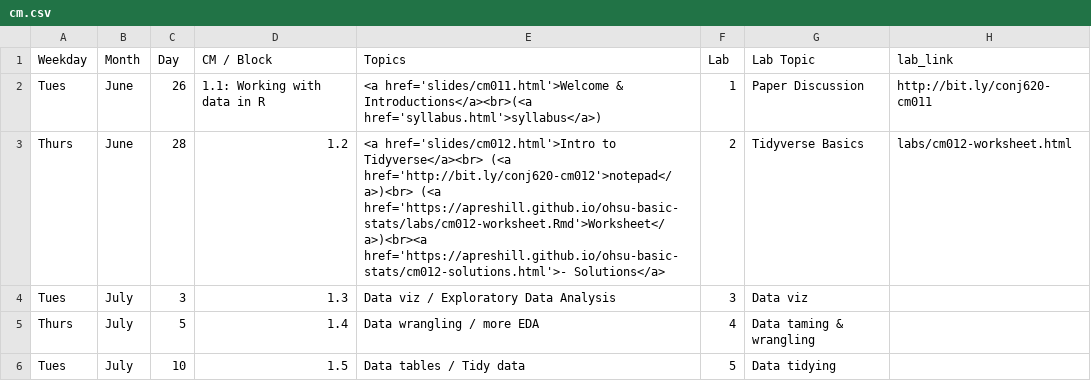
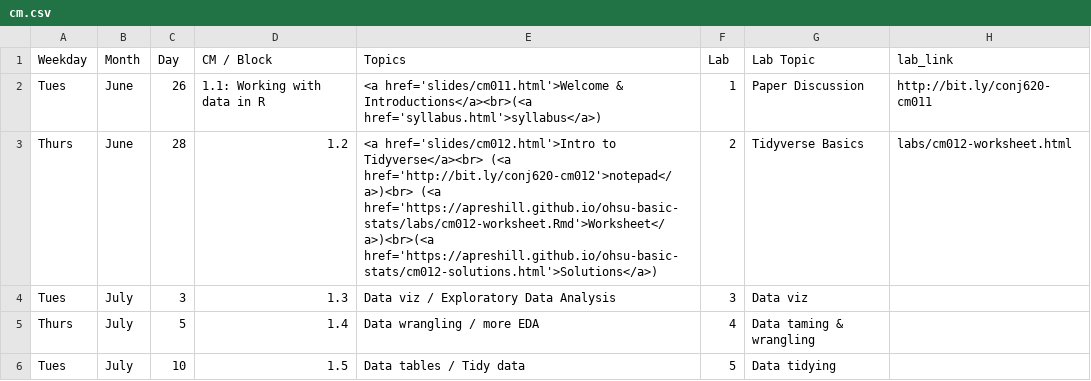
Before and after one commit to apreshill/ohsu-basic-stats, a CSV file: cm.csv, drawn as a sheet; only a part is shown.

Commit message:
reformat link

```diff
--- a/cm.csv
+++ b/cm.csv
@@ -2,3 +2,3 @@ Weekday,Month,Day,CM / Block,Topics,Lab,Lab Topic,lab_link
 Tues,June,26,1.1: Working with data in R,<a href='slides/cm011.html'>Welcome & Introductions</a><br>(<a href='syllabus.html'>syllabus</a>),1,Paper Discussion,http://bit.ly/conj620-cm011
-Thurs,June,28,1.2,<a href='slides/cm012.html'>Intro to Tidyverse</a><br> (<a href='http://bit.ly/conj620-cm012'>notepad</a>)<br> (<a href='https://apreshill.github.io/ohsu-basic-stats/labs/cm012-worksheet.Rmd'>Worksheet</a>)<br><a href='https://apreshill.github.io/ohsu-basic-stats/cm012-solutions.html'>- Solutions</a>,2,Tidyverse Basics,labs/cm012-worksheet.html
+Thurs,June,28,1.2,<a href='slides/cm012.html'>Intro to Tidyverse</a><br> (<a href='http://bit.ly/conj620-cm012'>notepad</a>)<br> (<a href='https://apreshill.github.io/ohsu-basic-stats/labs/cm012-worksheet.Rmd'>Worksheet</a>)<br>(<a href='https://apreshill.github.io/ohsu-basic-stats/cm012-solutions.html'>Solutions</a>),2,Tidyverse Basics,labs/cm012-worksheet.html
 Tues,July,3,1.3,Data viz / Exploratory Data Analysis,3,Data viz,
```
Also changed, not shown: 1 other file.
